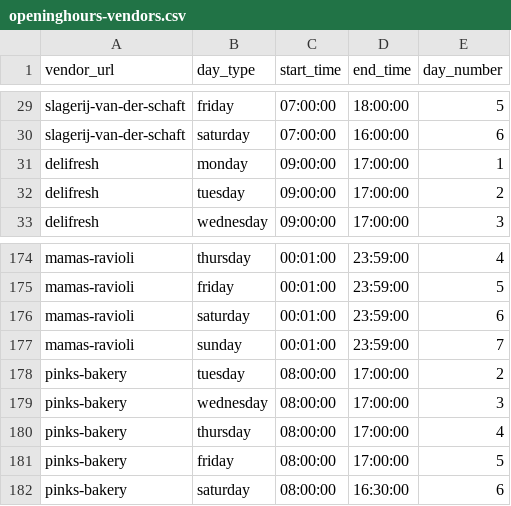
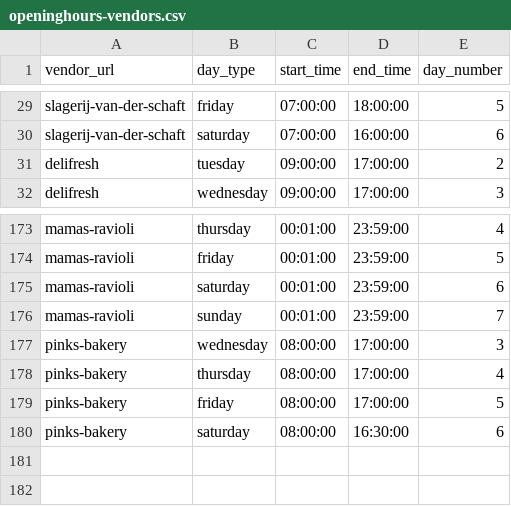
Before and after one commit to localheroesonline/website-2021, a CSV file: _data/openinghours-vendors.csv, drawn as a sheet; only a part is shown, gaps mark what is left out.

Commit message:
Fresh data - vendors, products & opening hours

```diff
--- a/_data/openinghours-vendors.csv
+++ b/_data/openinghours-vendors.csv
@@ -30,3 +30,2 @@ slagerij-van-der-schaft,friday,07:00:00,18:00:00,5
 slagerij-van-der-schaft,saturday,07:00:00,16:00:00,6
-delifresh,monday,09:00:00,17:00:00,1
 delifresh,tuesday,09:00:00,17:00:00,2
@@ -177,3 +176,2 @@ mamas-ravioli,saturday,00:01:00,23:59:00,6
 mamas-ravioli,sunday,00:01:00,23:59:00,7
-pinks-bakery,tuesday,08:00:00,17:00:00,2
 pinks-bakery,wednesday,08:00:00,17:00:00,3
```
Also changed, not shown: _data/vendors.csv, 1 other file.
